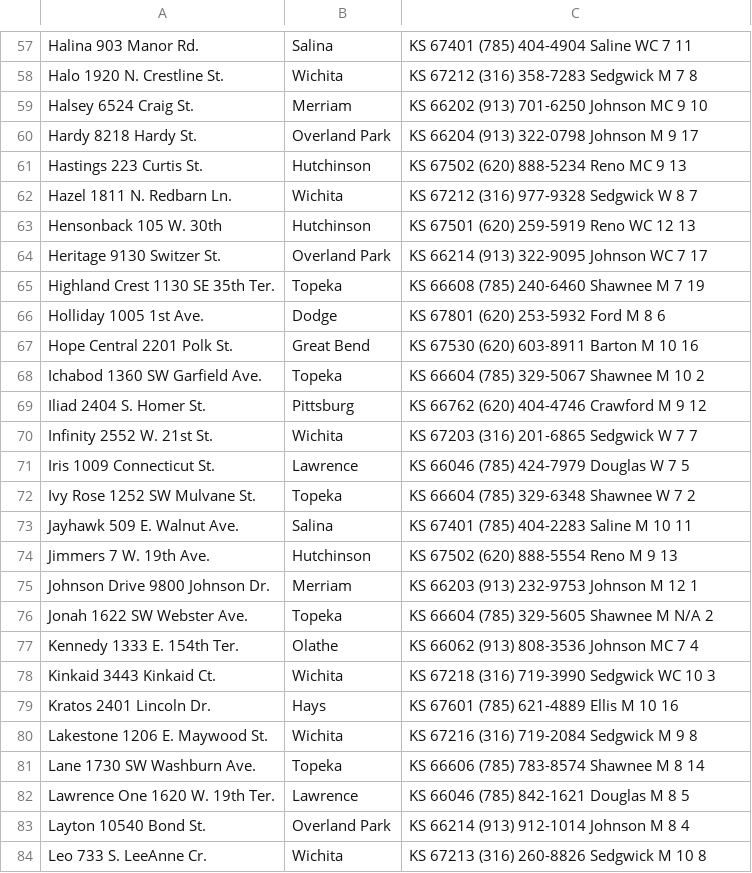
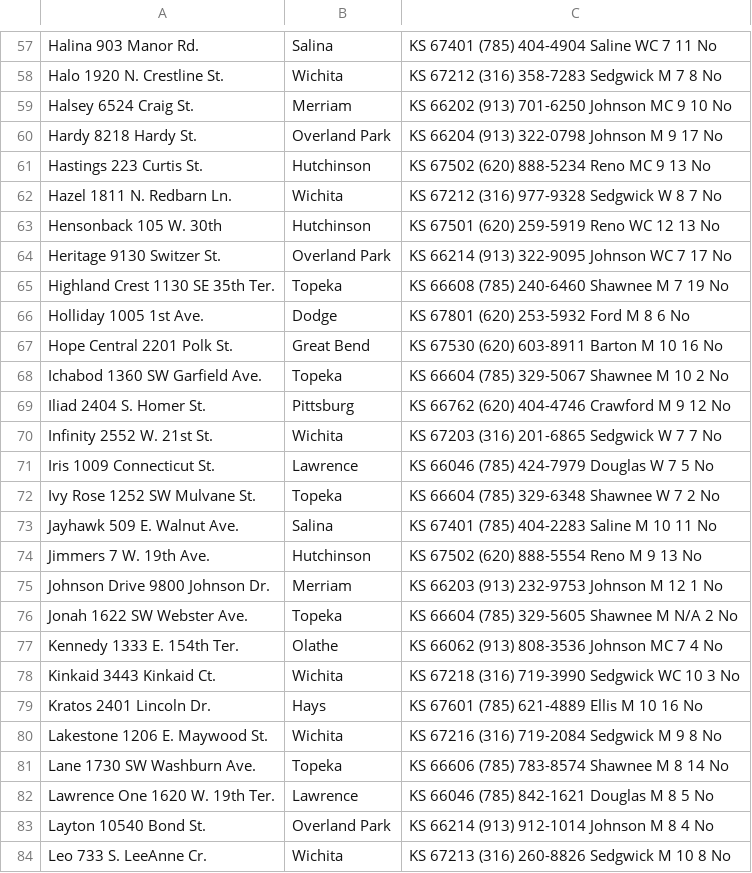
Before and after one commit to FriendsOfRecovery/website, a CSV file: public/phone-list.csv, drawn as a sheet; only a part is shown, gaps mark what is left out; the diff covers the shown part only; the diff names each change by its address in the sheet, - before the commit and + after, or states it on an @@ line.

```diff
--- a/public/phone-list.csv
+++ b/public/phone-list.csv
-C57: KS 67401 (785) 404-4904 Saline WC 7 11
+C57: KS 67401 (785) 404-4904 Saline WC 7 11 No
-C58: KS 67212 (316) 358-7283 Sedgwick M 7 8
+C58: KS 67212 (316) 358-7283 Sedgwick M 7 8 No
-C59: KS 66202 (913) 701-6250 Johnson MC 9 10
+C59: KS 66202 (913) 701-6250 Johnson MC 9 10 No
-C60: KS 66204 (913) 322-0798 Johnson M 9 17
+C60: KS 66204 (913) 322-0798 Johnson M 9 17 No
-C61: KS 67502 (620) 888-5234 Reno MC 9 13
+C61: KS 67502 (620) 888-5234 Reno MC 9 13 No
-C62: KS 67212 (316) 977-9328 Sedgwick W 8 7
+C62: KS 67212 (316) 977-9328 Sedgwick W 8 7 No
-C63: KS 67501 (620) 259-5919 Reno WC 12 13
+C63: KS 67501 (620) 259-5919 Reno WC 12 13 No
-C64: KS 66214 (913) 322-9095 Johnson WC 7 17
+C64: KS 66214 (913) 322-9095 Johnson WC 7 17 No
-C65: KS 66608 (785) 240-6460 Shawnee M 7 19
+C65: KS 66608 (785) 240-6460 Shawnee M 7 19 No
-C66: KS 67801 (620) 253-5932 Ford M 8 6
+C66: KS 67801 (620) 253-5932 Ford M 8 6 No
-C67: KS 67530 (620) 603-8911 Barton M 10 16
+C67: KS 67530 (620) 603-8911 Barton M 10 16 No
-C68: KS 66604 (785) 329-5067 Shawnee M 10 2
+C68: KS 66604 (785) 329-5067 Shawnee M 10 2 No
-C69: KS 66762 (620) 404-4746 Crawford M 9 12
+C69: KS 66762 (620) 404-4746 Crawford M 9 12 No
-C70: KS 67203 (316) 201-6865 Sedgwick W 7 7
+C70: KS 67203 (316) 201-6865 Sedgwick W 7 7 No
-C71: KS 66046 (785) 424-7979 Douglas W 7 5
+C71: KS 66046 (785) 424-7979 Douglas W 7 5 No
-C72: KS 66604 (785) 329-6348 Shawnee W 7 2
+C72: KS 66604 (785) 329-6348 Shawnee W 7 2 No
-C73: KS 67401 (785) 404-2283 Saline M 10 11
+C73: KS 67401 (785) 404-2283 Saline M 10 11 No
-C74: KS 67502 (620) 888-5554 Reno M 9 13
+C74: KS 67502 (620) 888-5554 Reno M 9 13 No
-C75: KS 66203 (913) 232-9753 Johnson M 12 1
+C75: KS 66203 (913) 232-9753 Johnson M 12 1 No
-C76: KS 66604 (785) 329-5605 Shawnee M N/A 2
+C76: KS 66604 (785) 329-5605 Shawnee M N/A 2 No
-C77: KS 66062 (913) 808-3536 Johnson MC 7 4
+C77: KS 66062 (913) 808-3536 Johnson MC 7 4 No
-C78: KS 67218 (316) 719-3990 Sedgwick WC 10 3
+C78: KS 67218 (316) 719-3990 Sedgwick WC 10 3 No
-C79: KS 67601 (785) 621-4889 Ellis M 10 16
+C79: KS 67601 (785) 621-4889 Ellis M 10 16 No
-C80: KS 67216 (316) 719-2084 Sedgwick M 9 8
+C80: KS 67216 (316) 719-2084 Sedgwick M 9 8 No
-C81: KS 66606 (785) 783-8574 Shawnee M 8 14
+C81: KS 66606 (785) 783-8574 Shawnee M 8 14 No
-C82: KS 66046 (785) 842-1621 Douglas M 8 5
+C82: KS 66046 (785) 842-1621 Douglas M 8 5 No
-C83: KS 66214 (913) 912-1014 Johnson M 8 4
+C83: KS 66214 (913) 912-1014 Johnson M 8 4 No
-C84: KS 67213 (316) 260-8826 Sedgwick M 10 8
+C84: KS 67213 (316) 260-8826 Sedgwick M 10 8 No
```
Also changed, not shown: 126 edited cells elsewhere in this file, 3 other files.
